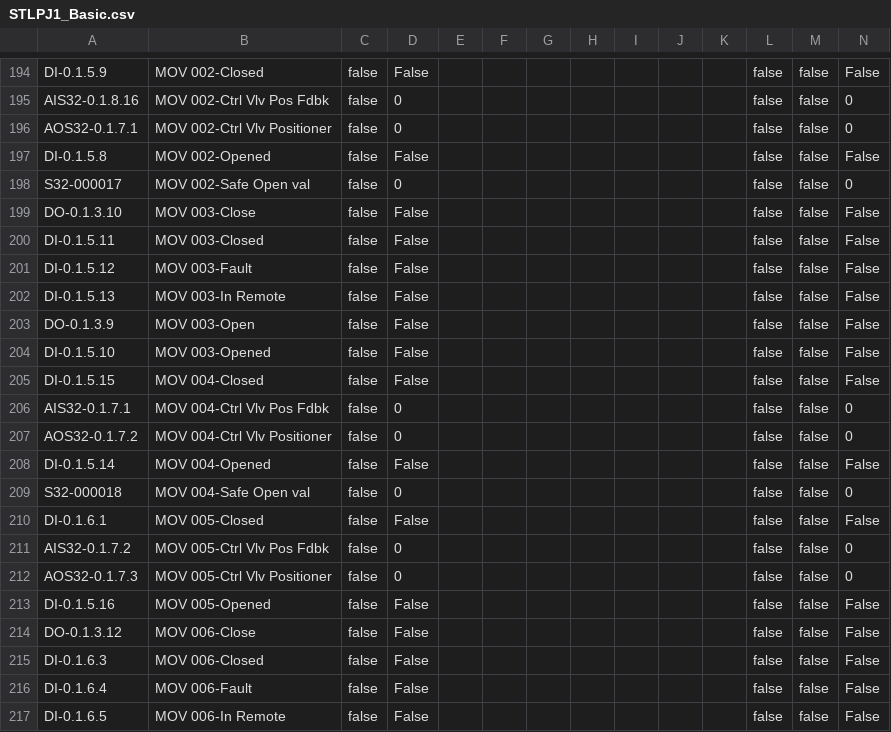
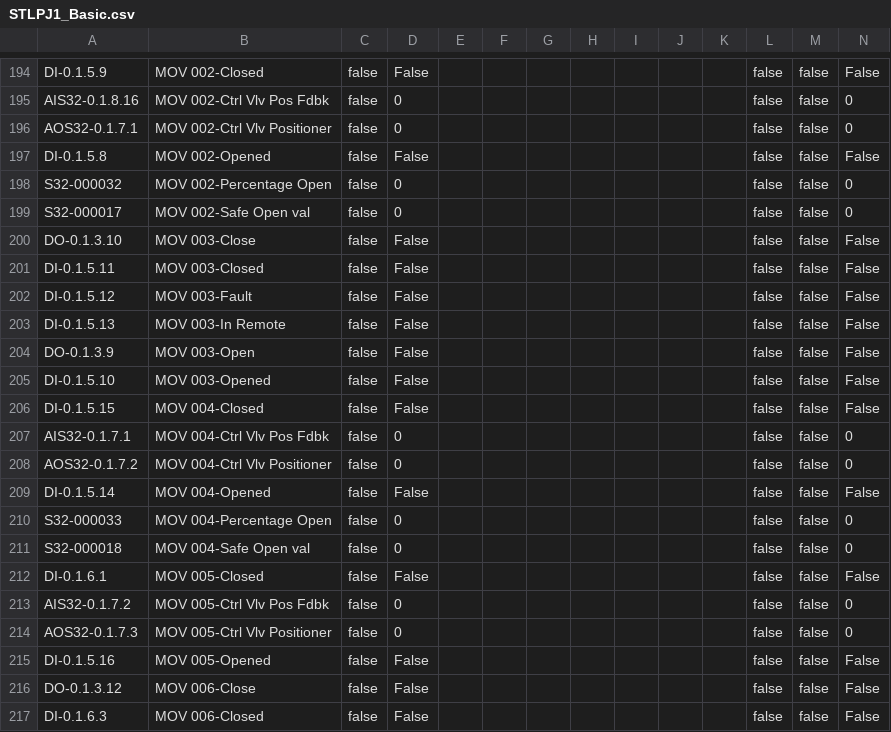
Before and after one commit to tuxx0rz/PLC-St-Louis, a CSV file: STLPJ1_Basic.csv, drawn as a sheet; only a part is shown, gaps mark what is left out; the shorter side is filled out with more unchanged rows; the diff names each change by its address in the sheet, - before the commit and + after, or states it on an @@ line.

```diff
--- a/STLPJ1_Basic.csv
+++ b/STLPJ1_Basic.csv
+row 198: S32-000032 | MOV 002-Percentage Open | false | 0 |  |  |  |  |  |  |  | false | false | 0
+row 210: S32-000033 | MOV 004-Percentage Open | false | 0 |  |  |  |  |  |  |  | false | false | 0
```
Also changed, not shown: STLPJ1_Extended.csv, 1 other file.
